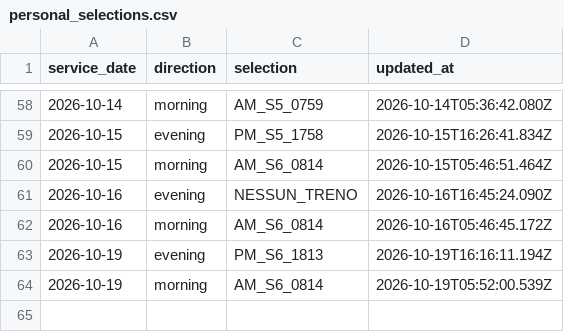
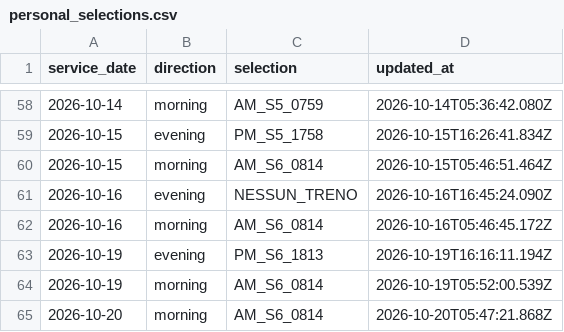
Before and after one commit to alex1982mi/ritardi-trenord-dashboard, a CSV file: data/personal_selections.csv, drawn as a sheet; only a part is shown, gaps mark what is left out; the diff names each change by its address in the sheet, - before the commit and + after, or states it on an @@ line.

Commit message:
Aggiorna selezione personale 2026-10-20 morning

```diff
--- a/data/personal_selections.csv
+++ b/data/personal_selections.csv
+row 65: 2026-10-20 | morning | AM_S6_0814 | 2026-10-20T05:47:21.868Z
```
